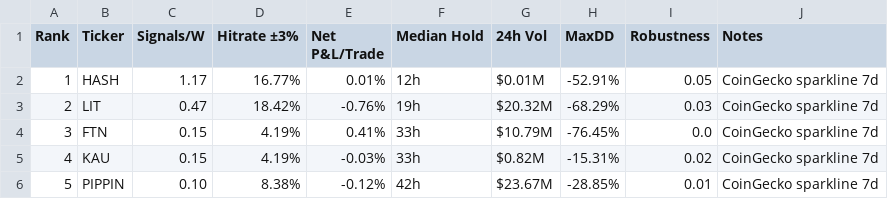
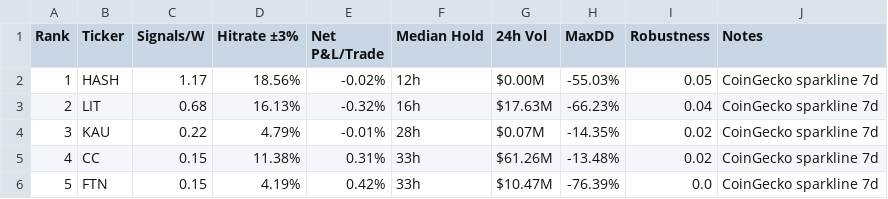
Before and after one commit to Philshirt18/TR, a CSV file: outputs/top15_table.csv, drawn as a sheet; only a part is shown; the diff covers the shown part only.

```diff
--- a/outputs/top15_table.csv
+++ b/outputs/top15_table.csv
@@ -1,6 +1,6 @@
 Rank,Ticker,Signals/W,Hitrate ±3%,Net P&L/Trade,Median Hold,24h Vol,MaxDD,Robustness,Notes
-1,HASH,1.17,16.77%,0.01%,12h,$0.01M,-52.91%,0.05,CoinGecko sparkline 7d
-2,LIT,0.47,18.42%,-0.76%,19h,$20.32M,-68.29%,0.03,CoinGecko sparkline 7d
-3,FTN,0.15,4.19%,0.41%,33h,$10.79M,-76.45%,0.0,CoinGecko sparkline 7d
-4,KAU,0.15,4.19%,-0.03%,33h,$0.82M,-15.31%,0.02,CoinGecko sparkline 7d
-5,PIPPIN,0.10,8.38%,-0.12%,42h,$23.67M,-28.85%,0.01,CoinGecko sparkline 7d
+1,HASH,1.17,18.56%,-0.02%,12h,$0.00M,-55.03%,0.05,CoinGecko sparkline 7d
+2,LIT,0.68,16.13%,-0.32%,16h,$17.63M,-66.23%,0.04,CoinGecko sparkline 7d
+3,KAU,0.22,4.79%,-0.01%,28h,$0.07M,-14.35%,0.02,CoinGecko sparkline 7d
+4,CC,0.15,11.38%,0.31%,33h,$61.26M,-13.48%,0.02,CoinGecko sparkline 7d
+5,FTN,0.15,4.19%,0.42%,33h,$10.47M,-76.39%,0.0,CoinGecko sparkline 7d
```
Also changed, not shown: 57 edited cells elsewhere in this file, 1 other file.
